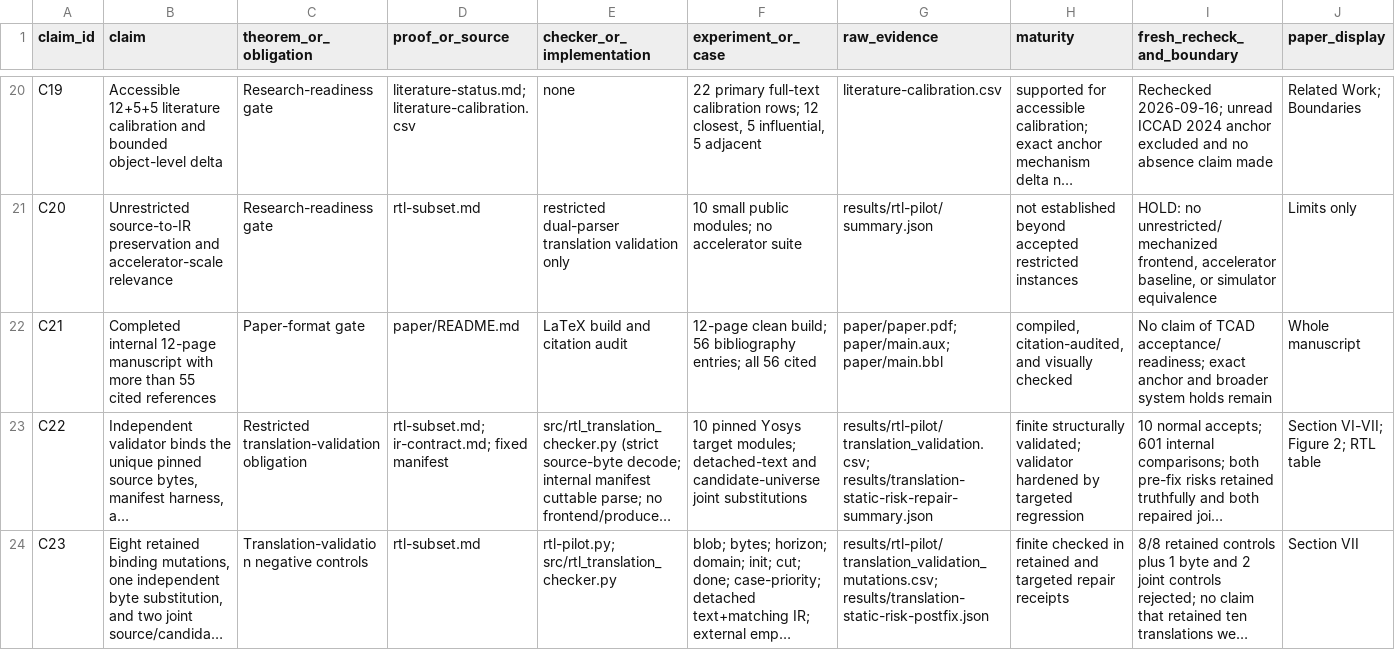
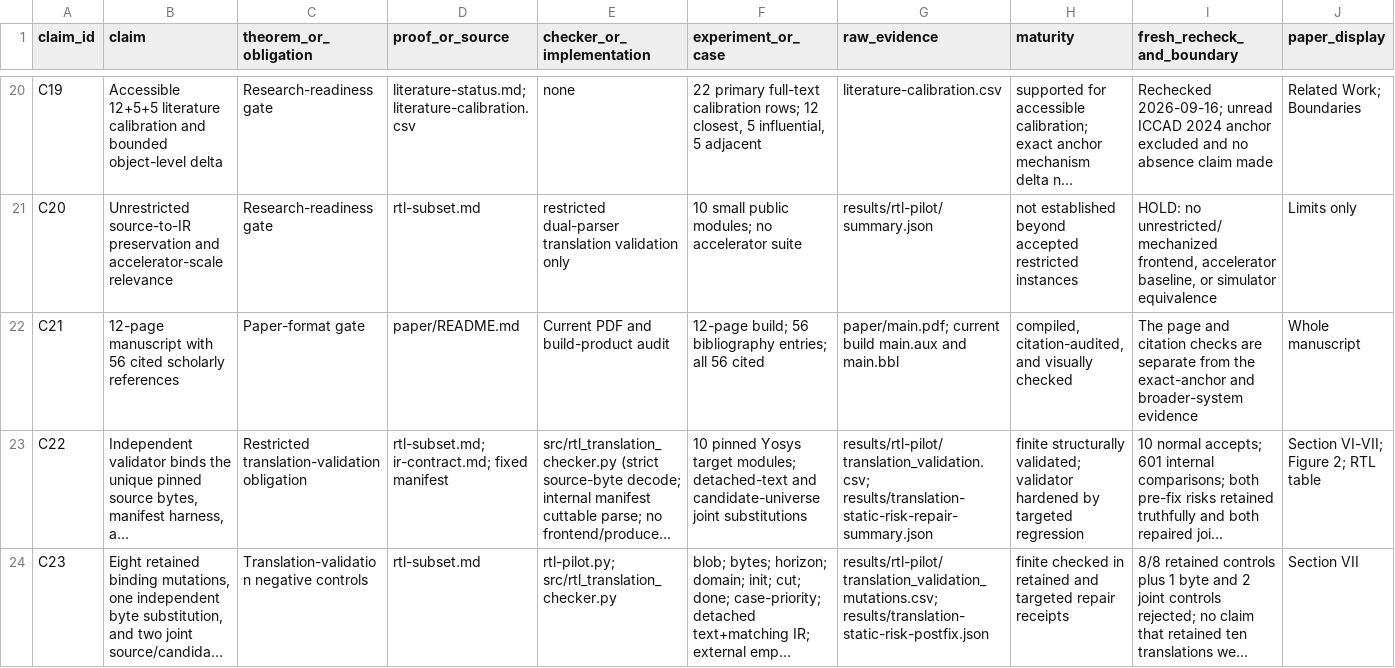
Before and after one commit to Haoyi-Zhang/TimingSlice-code, a CSV file: claim_evidence_ledger.csv, drawn as a sheet; only a part is shown, gaps mark what is left out; long unchanged cells end in …; the diff names each change by its address in the sheet, - before the commit and + after, or states it on an @@ line.

Commit message:
Check current manuscript builds and portable release layout

```diff
--- a/claim_evidence_ledger.csv
+++ b/claim_evidence_ledger.csv
-B22 (claim): Completed internal 12-page manuscript with more than 55 cited references
+B22 (claim): 12-page manuscript with 56 cited scholarly references
-E22 (checker_or_implementation): LaTeX build and citation audit
+E22 (checker_or_implementation): Current PDF and build-product audit
-F22 (experiment_or_case): 12-page clean build; 56…
+F22 (experiment_or_case): 12-page build; 56…
-G22 (raw_evidence): paper/paper.pdf; paper/main.aux; paper/main.bbl
+G22 (raw_evidence): paper/main.pdf; current build main.aux and main.bbl
-I22 (fresh_recheck_and_boundary): No claim of TCAD acceptance/readiness; exact anchor and broader system holds remain
+I22 (fresh_recheck_and_boundary): The page and citation checks are separate from the exact-anchor and broader-system evidence
```
Also changed, not shown: 3 other files.
